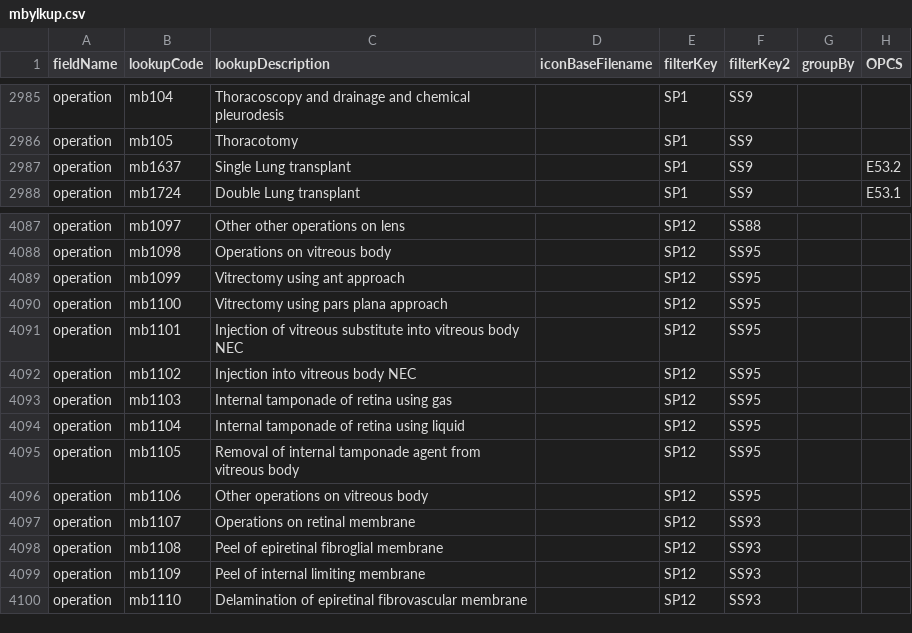
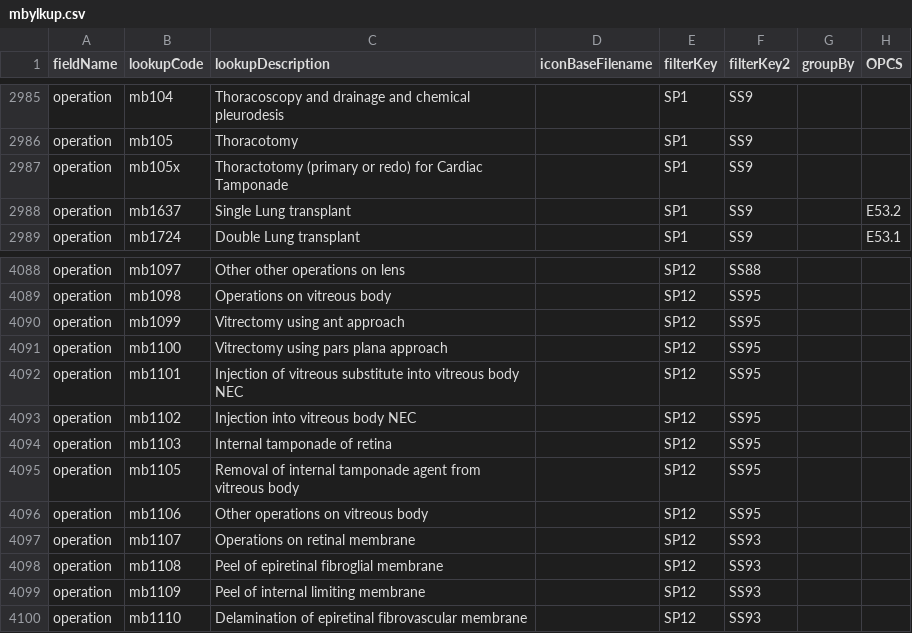
Before and after one commit to homepark/lkups, a CSV file: mbylkup.csv, drawn as a sheet; only a part is shown, gaps mark what is left out.

Commit message:
Update mbylkup.csv
added cardiac tamponade

```diff
--- a/mbylkup.csv
+++ b/mbylkup.csv
@@ -2986,2 +2986,3 @@ operation,mb104,Thoracoscopy and drainage and chemical pleurodesis,,SP1,SS9,,,
 operation,mb105,Thoracotomy,,SP1,SS9,,,
+operation,mb105x,Thoractotomy (primary or redo) for Cardiac Tamponade,,SP1,SS9,,,
 operation,mb1637,Single Lung transplant,,SP1,SS9,,E53.2,
@@ -4092,4 +4093,3 @@ operation,mb1101,Injection of vitreous substitute into vitreous body NEC,,SP12,S
 operation,mb1102,Injection into vitreous body NEC,,SP12,SS95,,,
-operation,mb1103,Internal tamponade of retina using gas,,SP12,SS95,,,
-operation,mb1104,Internal tamponade of retina using liquid,,SP12,SS95,,,
+operation,mb1103,Internal tamponade of retina,,SP12,SS95,,,
 operation,mb1105,Removal of internal tamponade agent from vitreous body,,SP12,SS95,,,
```
